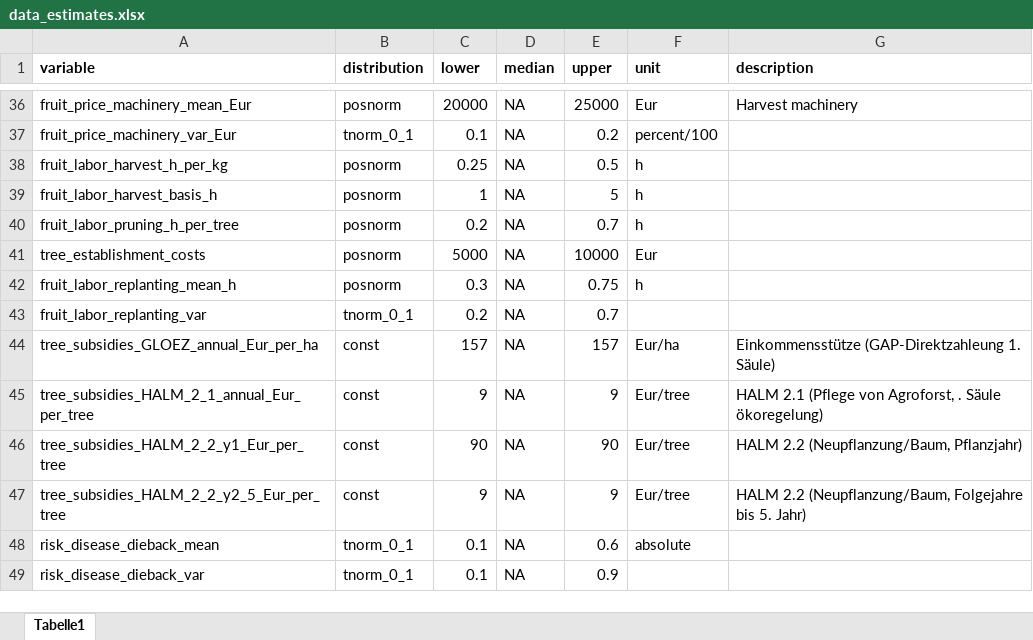
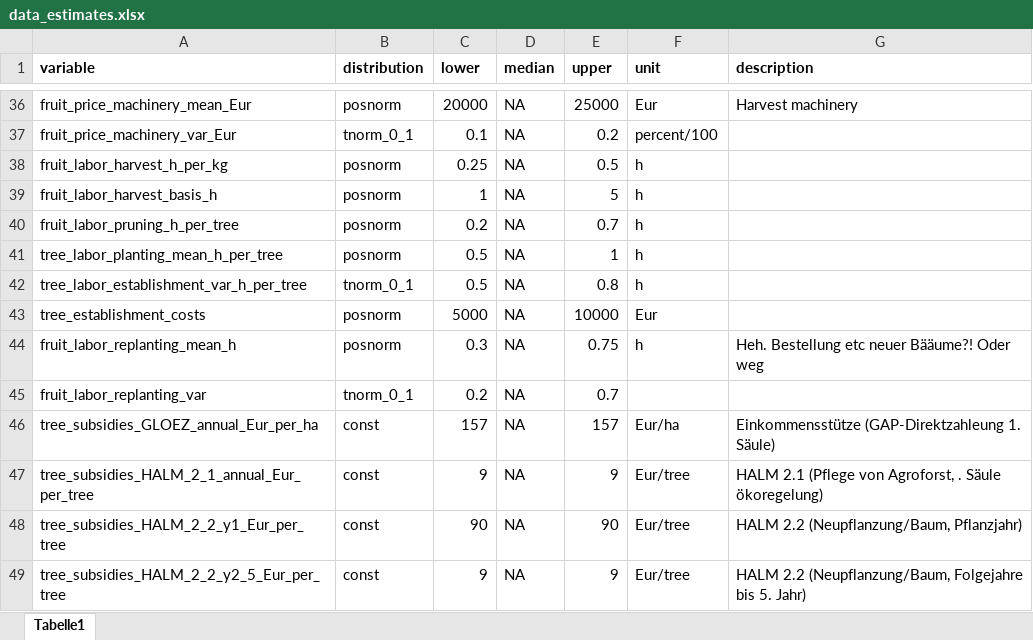
Before and after one commit to modhd/DA_agroforestry_orchard, an Excel workbook: Data/data_estimates.xlsx, sheet Tabelle1, drawn as a sheet; only a part is shown, gaps mark what is left out; the shorter side is filled out with more unchanged rows; values as stored, in another font and other column widths than the file's, no borders; addresses are those after the commit; the diff names each change by its address in the sheet, - before the commit and + after, or states it on an @@ line.

Commit message:
Added state variable plots: - Fruit yield quantity, revenue - dieback numbers - labor hours
ToDo. get cclear about planting labor hours - sparated for replanbtings and establishment?
- Next step. include data from agency; hay refinement

```diff
--- a/Data/data_estimates.xlsx (sheet Tabelle1)
+++ b/Data/data_estimates.xlsx (sheet Tabelle1)
+row 41: tree_labor_planting_mean_h_per_tree | posnorm | 0.5 | NA | 1 | h
+row 42: tree_labor_establishment_var_h_per_tree | tnorm_0_1 | 0.5 | NA | 0.8 | h
-G44 (description): (empty)
+G44 (description): Heh. Bestellung etc neuer Bääume?! Oder weg
```
Also changed, not shown: 1 other file.
